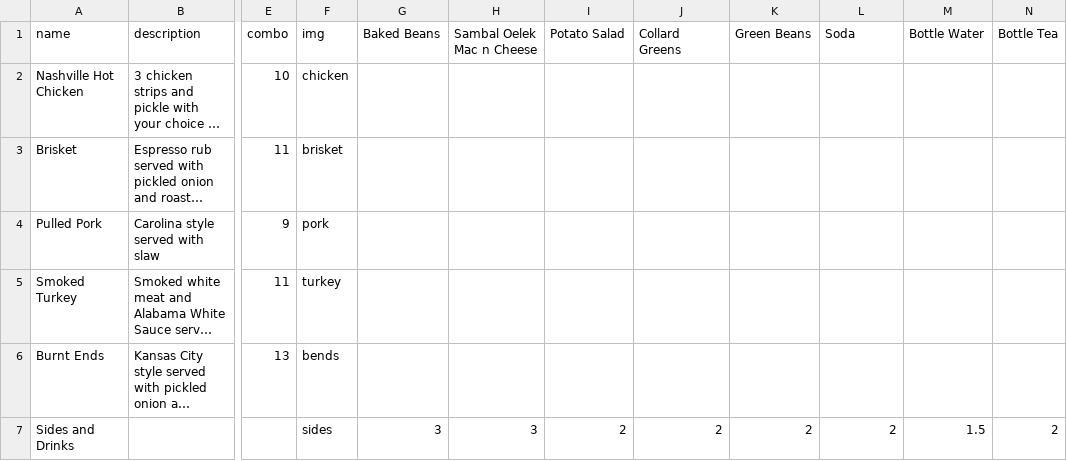
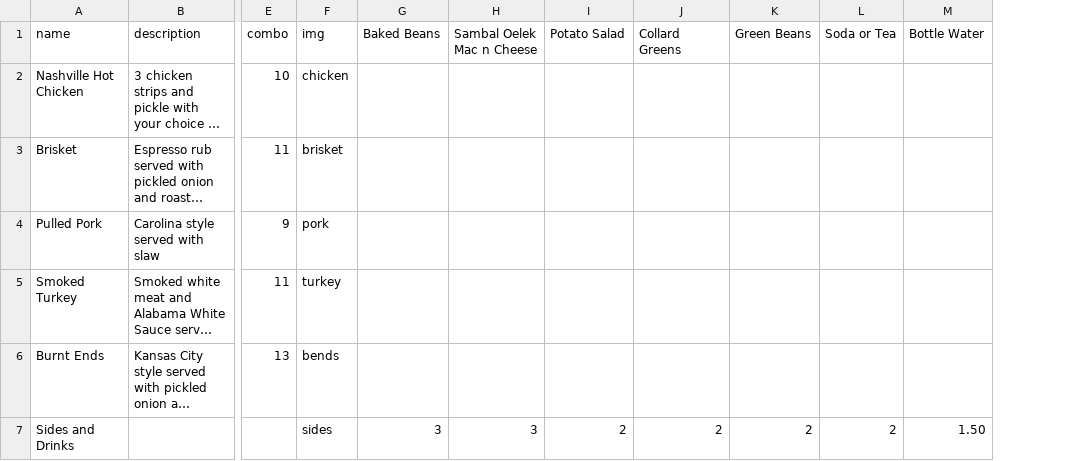
Before and after one commit to freddyyeddy/RATs-Radio, a CSV file: Food Truck/inc/menu.csv, drawn as a sheet; only a part is shown, gaps mark what is left out; long unchanged cells end in …; the diff names each change by its address in the sheet, - before the commit and + after, or states it on an @@ line.

```diff
--- a/Food Truck/inc/menu.csv
+++ b/Food Truck/inc/menu.csv
-column N (Bottle Tea), row 7: 2
-L1: Soda
+L1: Soda or Tea
-M7 (Bottle Water): 1.5
+M7 (Bottle Water): 1.50
```
Also changed, not shown: 10 other files.
